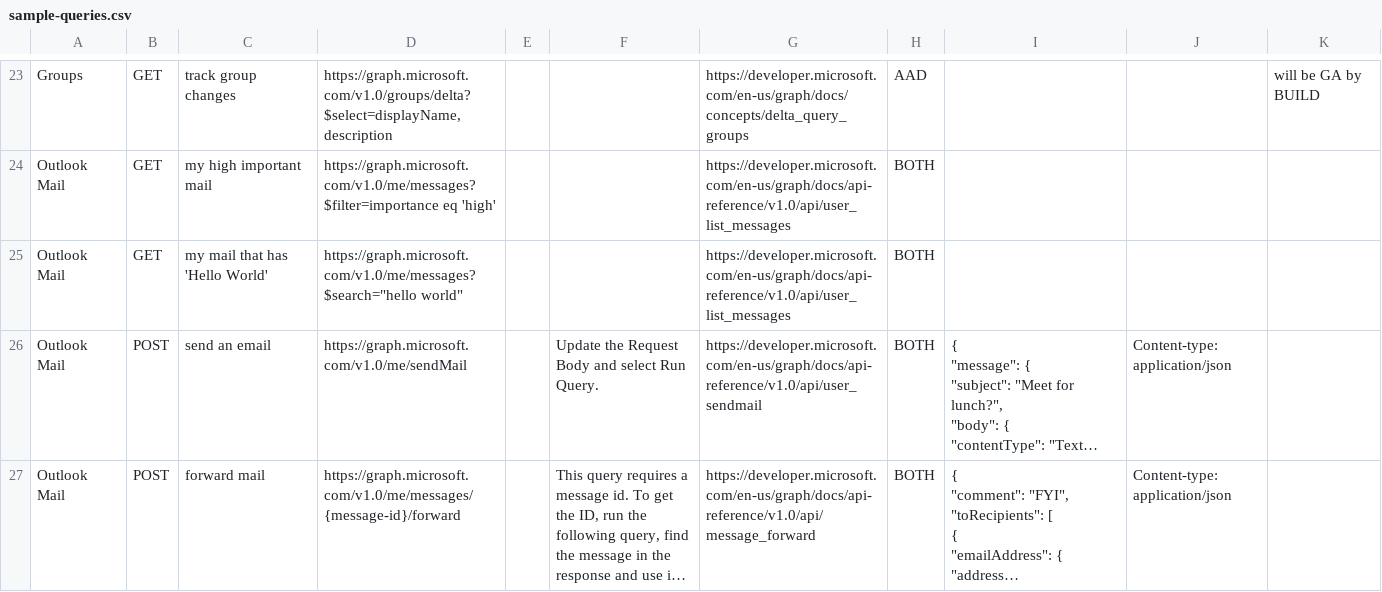
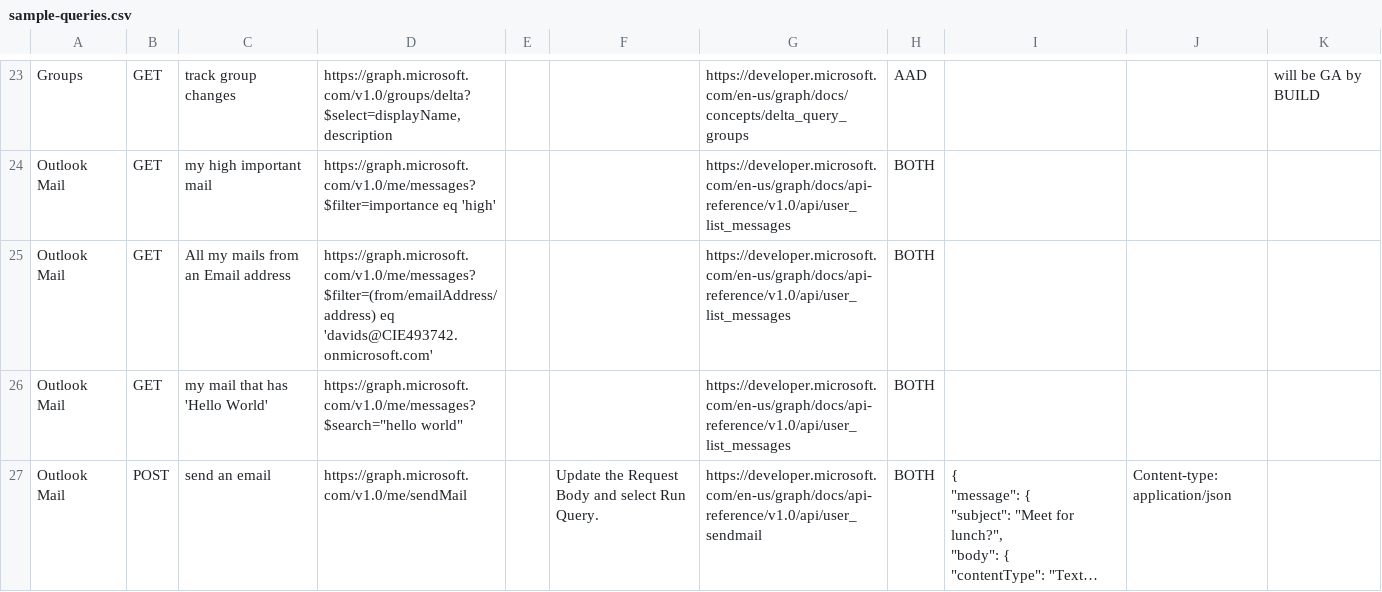
Before and after one commit to microsoftgraph/microsoft-graph-explorer, a CSV file: sample-queries.csv, drawn as a sheet; only a part is shown, gaps mark what is left out; the shorter side is filled out with more unchanged rows; long unchanged cells end in …; the diff names each change by its address in the sheet, - before the commit and + after, or states it on an @@ line.

Commit message:
sample query for outlook

```diff
--- a/sample-queries.csv
+++ b/sample-queries.csv
+row 25: Outlook Mail | GET | All my mails from an Email address | https://graph.microsoft.com/v1.0/me/messages?$filter=(from/emailAddress/address) eq 'davids@CIE493742.onmicrosoft.com' |  |  | https://developer.microsoft.com/en-us/graph/docs/api-reference/v1.0/api/user_list_messages | BOTH
```
Also changed, not shown: 1 other file.
